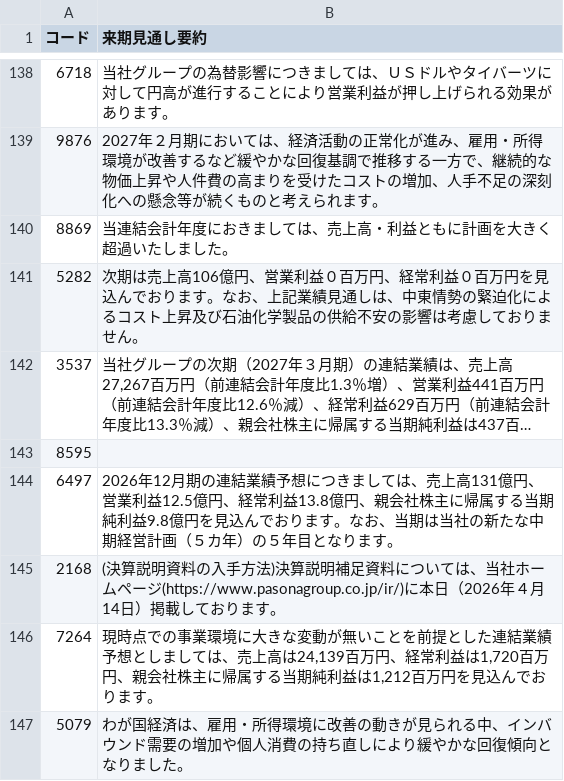
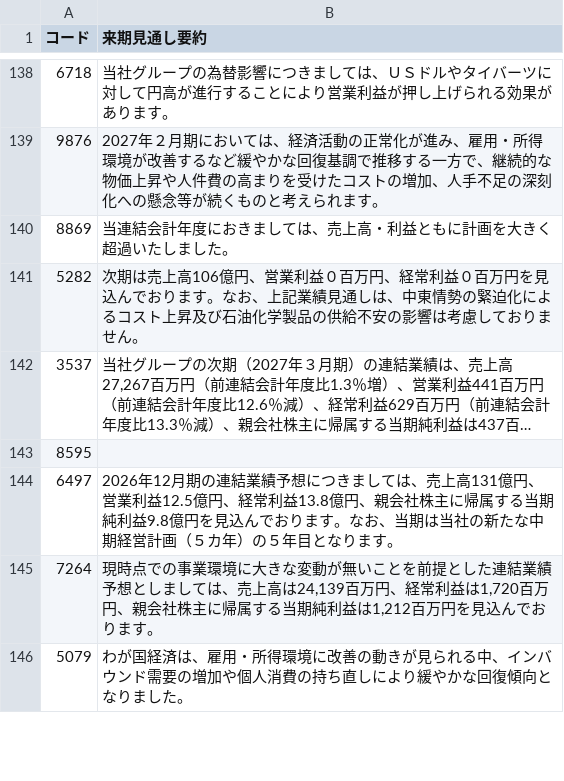
Before and after one commit to hi8068-creator/netcash-screener, a CSV file: outlook_summary.csv, drawn as a sheet; only a part is shown, gaps mark what is left out; long unchanged cells end in ….

```diff
--- a/outlook_summary.csv
+++ b/outlook_summary.csv
@@ -144,3 +144,2 @@
 6497,2026年12月期の連結業績予想につきましては、売上高131億円、営業利益12.5億円、経常利益13.8億円、親会社株主に帰属する当期純利益9.8億円を見込んでおります。なお、当期は当社の新たな中期経営計画（５カ年）の５年目となります。
-2168,(決算説明資料の入手方法)決算説明補足資料については、当社ホームページ(https://www.pasonagroup.co.jp/ir/)に本日（2026年４月14日）掲載しております。
 7264,"現時点での事業環境に大きな変動が無いことを前提とした連結業績予想としましては、売上高は24,139百万円、経常利益は1,720百万円、親会社株主に帰属する当期純利益は1,212百万円を見込んでおります。"
```
Also changed, not shown: cross_industry.csv, outlook_full.csv, 7 other files.
